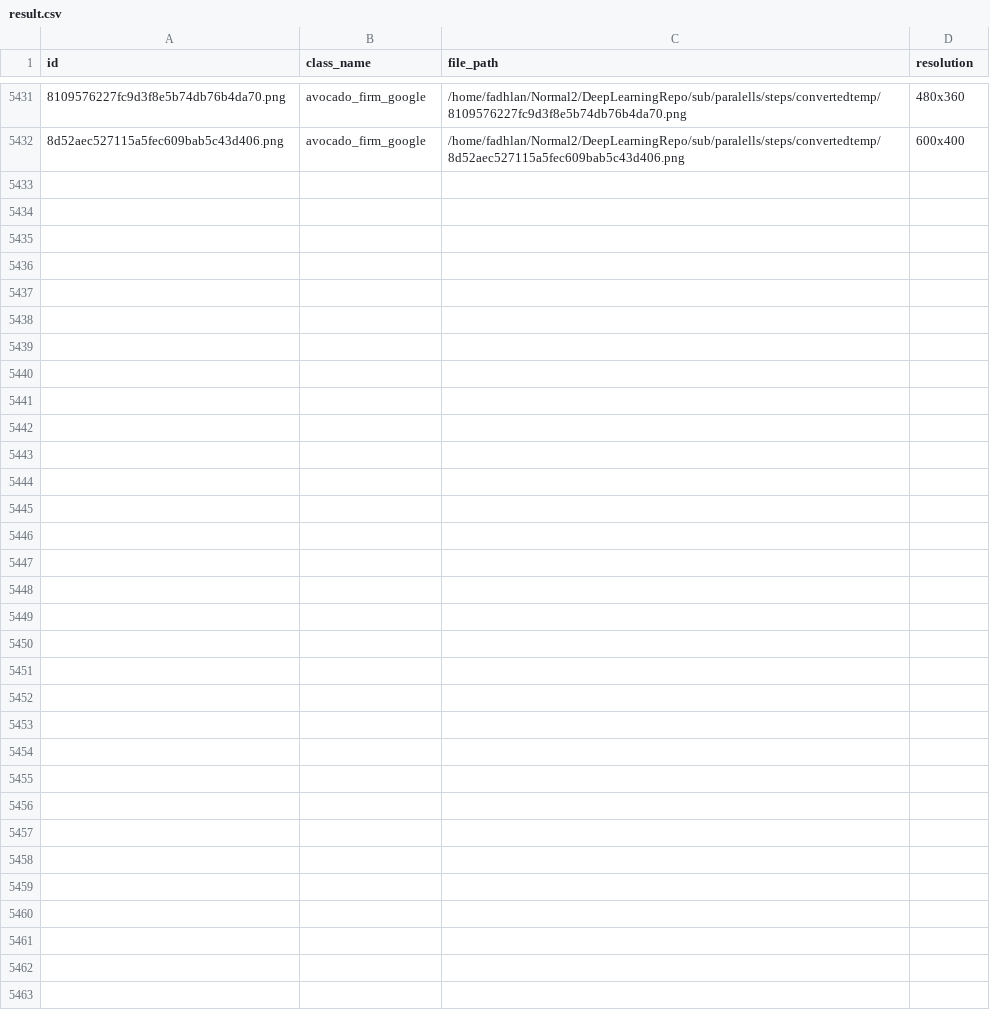
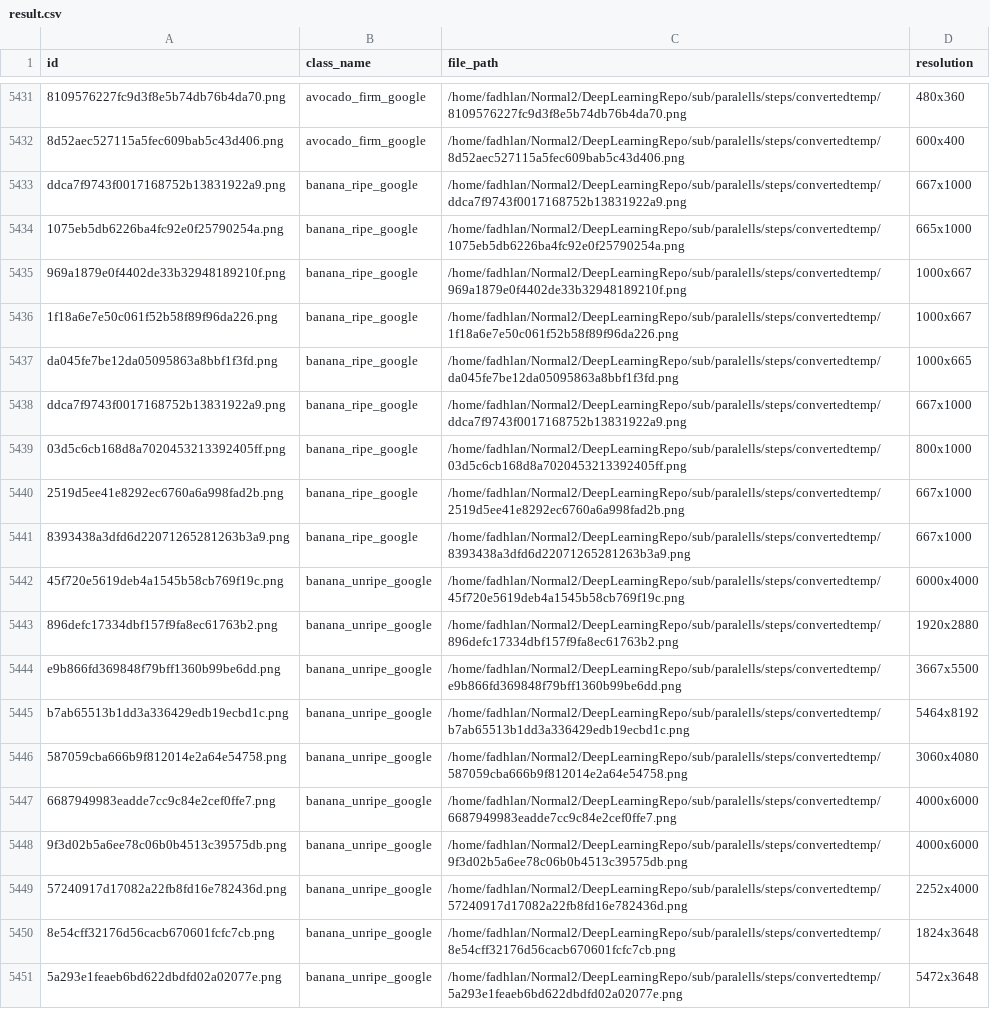
Before and after one commit to thatnerd527/deeplearning, a CSV file: sub/paralells/result.csv, drawn as a sheet; only a part is shown, gaps mark what is left out; the diff covers the shown part only; the diff names each change by its address in the sheet, - before the commit and + after, or states it on an @@ line.

```diff
--- a/sub/paralells/result.csv
+++ b/sub/paralells/result.csv
+row 5433: ddca7f9743f0017168752b13831922a9.png | banana_ripe_google | /home/fadhlan/Normal2/DeepLearningRepo/sub/paralells/steps/convertedtemp/ddca7f9743f0017168752b13831922a9.png | 667x1000
+row 5434: 1075eb5db6226ba4fc92e0f25790254a.png | banana_ripe_google | /home/fadhlan/Normal2/DeepLearningRepo/sub/paralells/steps/convertedtemp/1075eb5db6226ba4fc92e0f25790254a.png | 665x1000
+row 5435: 969a1879e0f4402de33b32948189210f.png | banana_ripe_google | /home/fadhlan/Normal2/DeepLearningRepo/sub/paralells/steps/convertedtemp/969a1879e0f4402de33b32948189210f.png | 1000x667
+row 5436: 1f18a6e7e50c061f52b58f89f96da226.png | banana_ripe_google | /home/fadhlan/Normal2/DeepLearningRepo/sub/paralells/steps/convertedtemp/1f18a6e7e50c061f52b58f89f96da226.png | 1000x667
+row 5437: da045fe7be12da05095863a8bbf1f3fd.png | banana_ripe_google | /home/fadhlan/Normal2/DeepLearningRepo/sub/paralells/steps/convertedtemp/da045fe7be12da05095863a8bbf1f3fd.png | 1000x665
+row 5438: ddca7f9743f0017168752b13831922a9.png | banana_ripe_google | /home/fadhlan/Normal2/DeepLearningRepo/sub/paralells/steps/convertedtemp/ddca7f9743f0017168752b13831922a9.png | 667x1000
+row 5439: 03d5c6cb168d8a7020453213392405ff.png | banana_ripe_google | /home/fadhlan/Normal2/DeepLearningRepo/sub/paralells/steps/convertedtemp/03d5c6cb168d8a7020453213392405ff.png | 800x1000
+row 5440: 2519d5ee41e8292ec6760a6a998fad2b.png | banana_ripe_google | /home/fadhlan/Normal2/DeepLearningRepo/sub/paralells/steps/convertedtemp/2519d5ee41e8292ec6760a6a998fad2b.png | 667x1000
+row 5441: 8393438a3dfd6d22071265281263b3a9.png | banana_ripe_google | /home/fadhlan/Normal2/DeepLearningRepo/sub/paralells/steps/convertedtemp/8393438a3dfd6d22071265281263b3a9.png | 667x1000
+row 5442: 45f720e5619deb4a1545b58cb769f19c.png | banana_unripe_google | /home/fadhlan/Normal2/DeepLearningRepo/sub/paralells/steps/convertedtemp/45f720e5619deb4a1545b58cb769f19c.png | 6000x4000
+row 5443: 896defc17334dbf157f9fa8ec61763b2.png | banana_unripe_google | /home/fadhlan/Normal2/DeepLearningRepo/sub/paralells/steps/convertedtemp/896defc17334dbf157f9fa8ec61763b2.png | 1920x2880
+row 5444: e9b866fd369848f79bff1360b99be6dd.png | banana_unripe_google | /home/fadhlan/Normal2/DeepLearningRepo/sub/paralells/steps/convertedtemp/e9b866fd369848f79bff1360b99be6dd.png | 3667x5500
+row 5445: b7ab65513b1dd3a336429edb19ecbd1c.png | banana_unripe_google | /home/fadhlan/Normal2/DeepLearningRepo/sub/paralells/steps/convertedtemp/b7ab65513b1dd3a336429edb19ecbd1c.png | 5464x8192
+row 5446: 587059cba666b9f812014e2a64e54758.png | banana_unripe_google | /home/fadhlan/Normal2/DeepLearningRepo/sub/paralells/steps/convertedtemp/587059cba666b9f812014e2a64e54758.png | 3060x4080
+row 5447: 6687949983eadde7cc9c84e2cef0ffe7.png | banana_unripe_google | /home/fadhlan/Normal2/DeepLearningRepo/sub/paralells/steps/convertedtemp/6687949983eadde7cc9c84e2cef0ffe7.png | 4000x6000
+row 5448: 9f3d02b5a6ee78c06b0b4513c39575db.png | banana_unripe_google | /home/fadhlan/Normal2/DeepLearningRepo/sub/paralells/steps/convertedtemp/9f3d02b5a6ee78c06b0b4513c39575db.png | 4000x6000
+row 5449: 57240917d17082a22fb8fd16e782436d.png | banana_unripe_google | /home/fadhlan/Normal2/DeepLearningRepo/sub/paralells/steps/convertedtemp/57240917d17082a22fb8fd16e782436d.png | 2252x4000
+row 5450: 8e54cff32176d56cacb670601fcfc7cb.png | banana_unripe_google | /home/fadhlan/Normal2/DeepLearningRepo/sub/paralells/steps/convertedtemp/8e54cff32176d56cacb670601fcfc7cb.png | 1824x3648
+row 5451: 5a293e1feaeb6bd622dbdfd02a02077e.png | banana_unripe_google | /home/fadhlan/Normal2/DeepLearningRepo/sub/paralells/steps/convertedtemp/5a293e1feaeb6bd622dbdfd02a02077e.png | 5472x3648
```
Also changed, not shown: 10 added rows elsewhere in this file, 12 other files.
